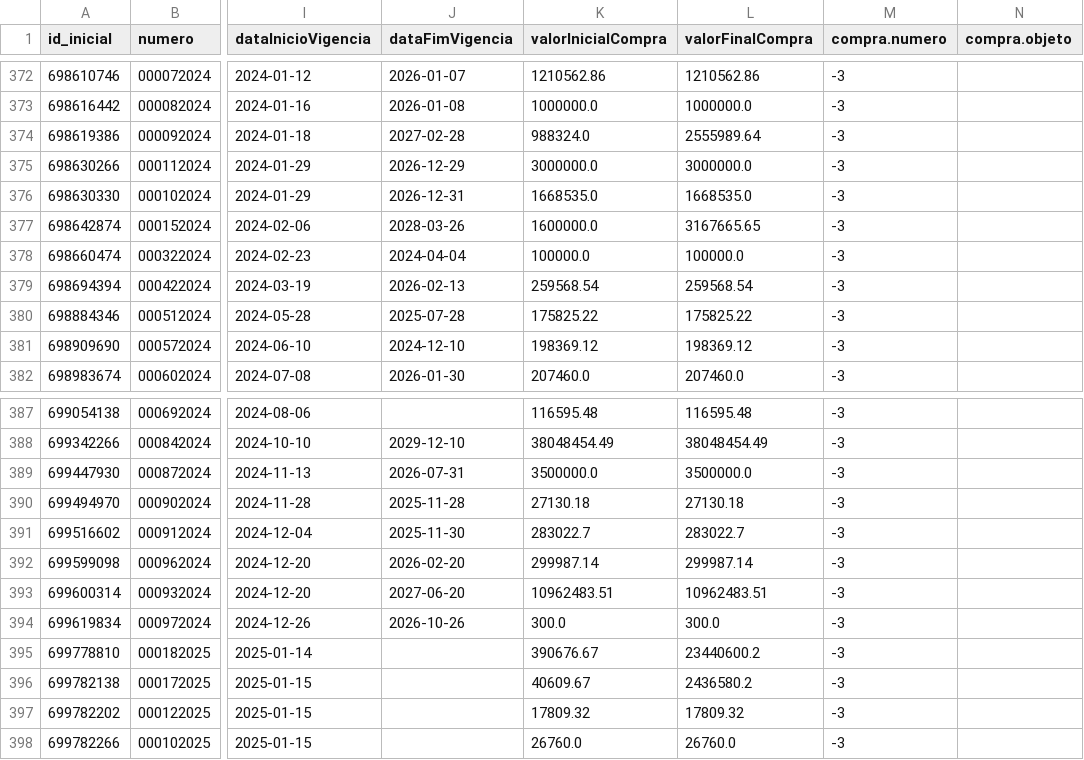
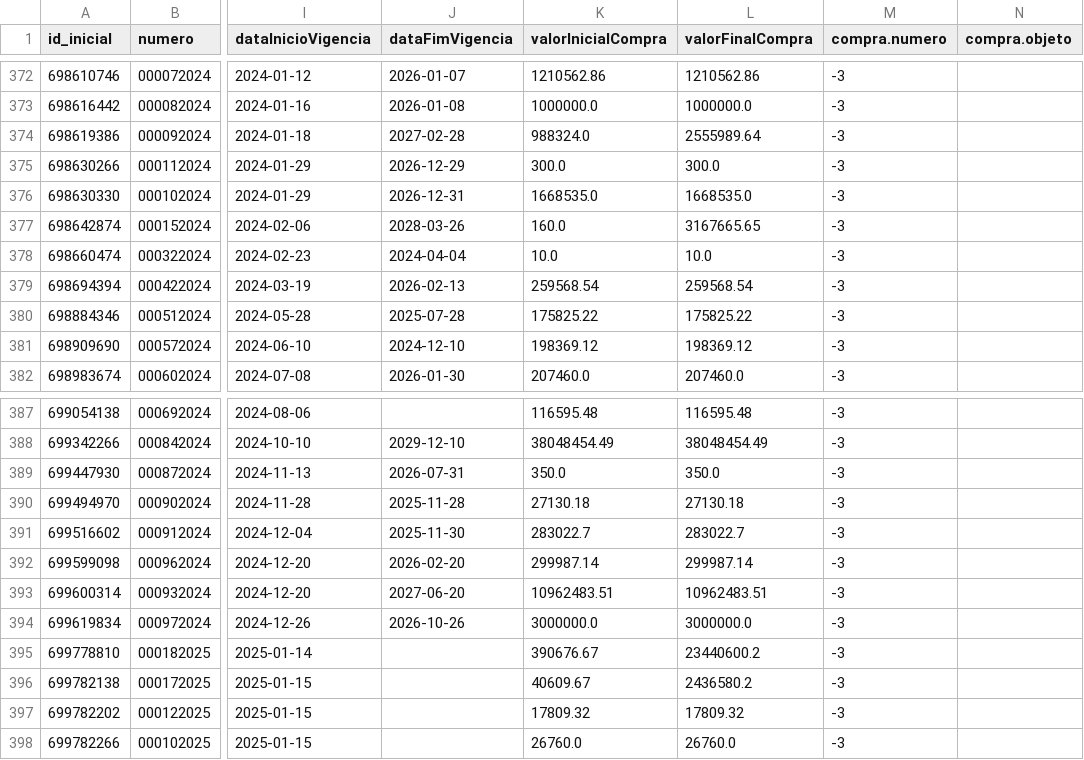
Before and after one commit to victorltd/transparencia_api, a CSV file: df_final_corrigido.csv, drawn as a sheet; only a part is shown, gaps mark what is left out; the diff names each change by its address in the sheet, - before the commit and + after, or states it on an @@ line.

```diff
--- a/df_final_corrigido.csv
+++ b/df_final_corrigido.csv
-K375 (valorInicialCompra): 3000000.0
+K375 (valorInicialCompra): 300.0
-L375 (valorFinalCompra): 3000000.0
+L375 (valorFinalCompra): 300.0
-K377 (valorInicialCompra): 1600000.0
+K377 (valorInicialCompra): 160.0
-K378 (valorInicialCompra): 100000.0
+K378 (valorInicialCompra): 10.0
-L378 (valorFinalCompra): 100000.0
+L378 (valorFinalCompra): 10.0
-K389 (valorInicialCompra): 3500000.0
+K389 (valorInicialCompra): 350.0
-L389 (valorFinalCompra): 3500000.0
+L389 (valorFinalCompra): 350.0
-K394 (valorInicialCompra): 300.0
+K394 (valorInicialCompra): 3000000.0
-L394 (valorFinalCompra): 300.0
+L394 (valorFinalCompra): 3000000.0
```
